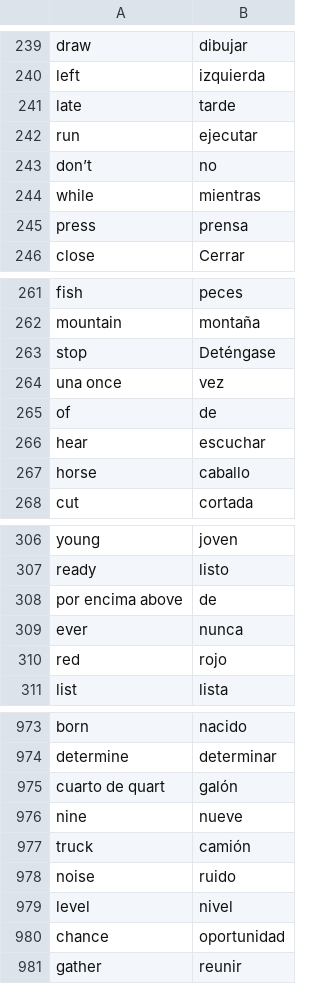
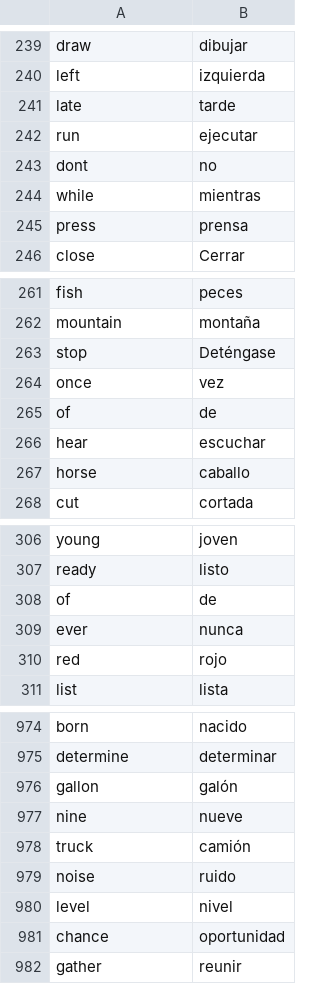
Before and after one commit to connorwilloughby/vocab-builder, a CSV file: data/1kwords.csv, drawn as a sheet; only a part is shown, gaps mark what is left out; the diff covers the shown part only.

```diff
--- a/data/1kwords.csv
+++ b/data/1kwords.csv
@@ -242,3 +242,3 @@ late,tarde
 run,ejecutar
-don’t,no
+dont,no
 while,mientras
@@ -263,2 +263,2 @@ mountain,montaña
 stop,Deténgase
-una once,vez
+once,vez
@@ -307,3 +307,3 @@ young,joven
 ready,listo
-por encima above,de
+of,de
 ever,nunca
@@ -974,3 +975,3 @@ born,nacido
 determine,determinar
-cuarto de quart,galón
+gallon,galón
 nine,nueve
```
Also changed, not shown: 1 added row and 7 edited cells elsewhere in this file, 4 other files.
